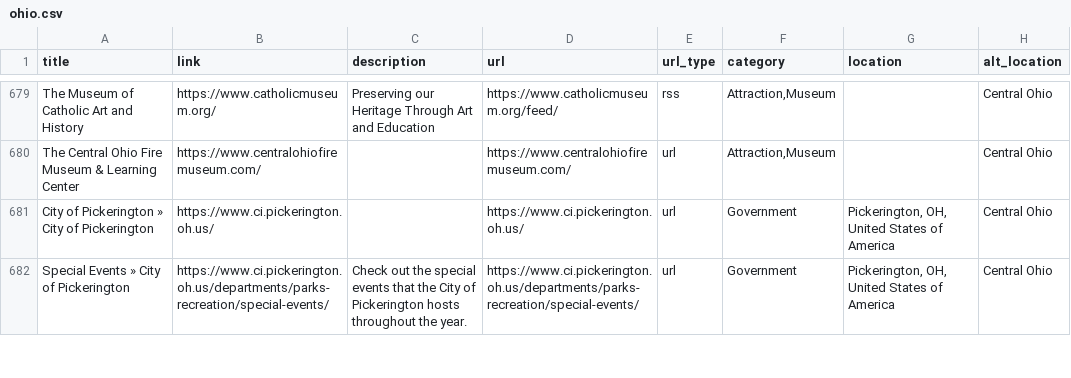
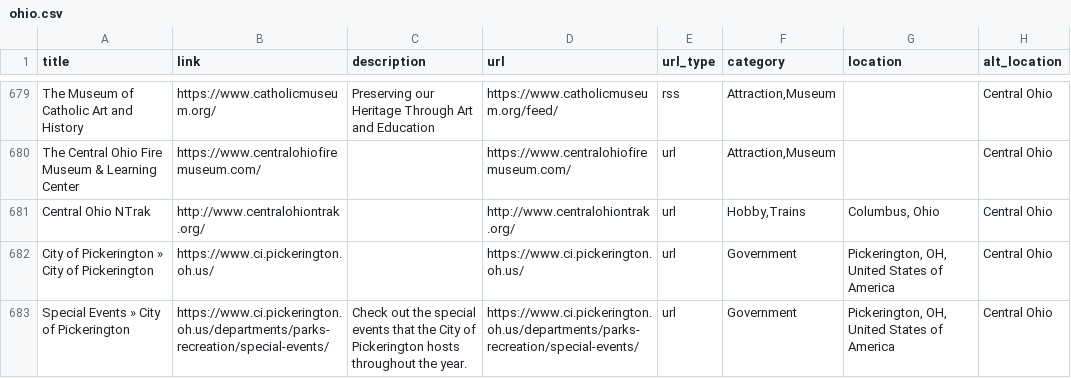
Before and after one commit to TomCasavant/ohio-sites, a CSV file: ohio.csv, drawn as a sheet; only a part is shown, gaps mark what is left out; the diff names each change by its address in the sheet, - before the commit and + after, or states it on an @@ line.

```diff
--- a/ohio.csv
+++ b/ohio.csv
+row 681: Central Ohio NTrak | http://www.centralohiontrak.org/ |  | http://www.centralohiontrak.org/ | url | Hobby,Trains | Columbus, Ohio | Central Ohio
```
Also changed, not shown: 1 other file.
